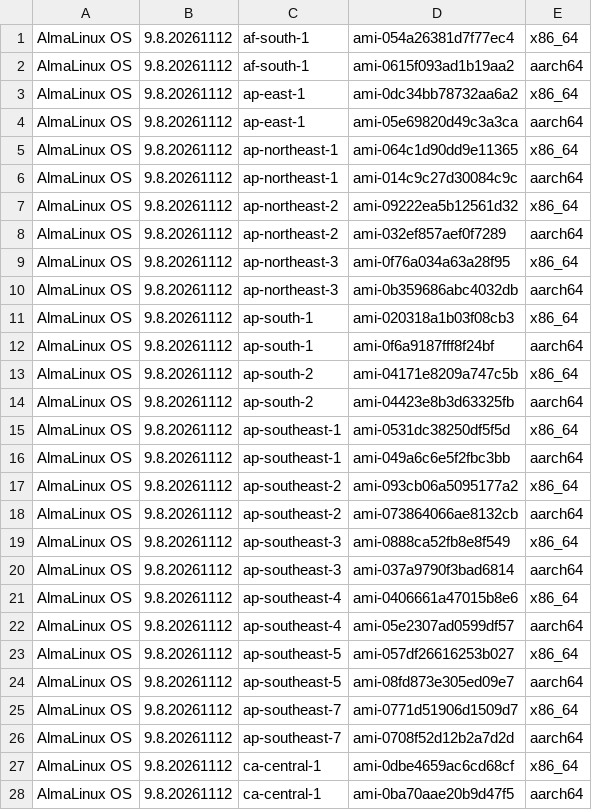
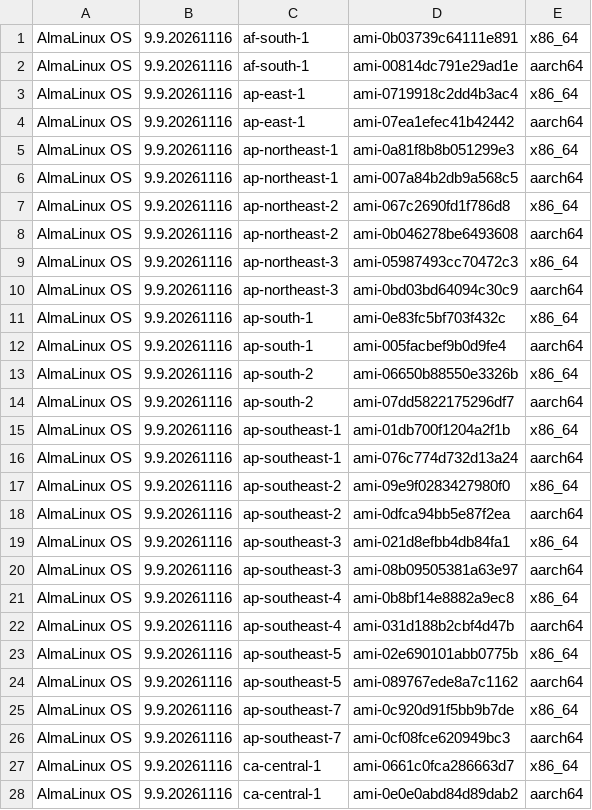
Before and after one commit to AlmaLinux/wiki, a CSV file: docs/.vuepress/public/ci-data/aws_amis_9.csv, drawn as a sheet; only a part is shown; the diff covers the shown part only.

```diff
--- a/docs/.vuepress/public/ci-data/aws_amis_9.csv
+++ b/docs/.vuepress/public/ci-data/aws_amis_9.csv
@@ -1,28 +1,28 @@
-"AlmaLinux OS","9.8.20261112","af-south-1","ami-054a26381d7f77ec4","x86_64"
-"AlmaLinux OS","9.8.20261112","af-south-1","ami-0615f093ad1b19aa2","aarch64"
-"AlmaLinux OS","9.8.20261112","ap-east-1","ami-0dc34bb78732aa6a2","x86_64"
-"AlmaLinux OS","9.8.20261112","ap-east-1","ami-05e69820d49c3a3ca","aarch64"
-"AlmaLinux OS","9.8.20261112","ap-northeast-1","ami-064c1d90dd9e11365","x86_64"
-"AlmaLinux OS","9.8.20261112","ap-northeast-1","ami-014c9c27d30084c9c","aarch64"
-"AlmaLinux OS","9.8.20261112","ap-northeast-2","ami-09222ea5b12561d32","x86_64"
-"AlmaLinux OS","9.8.20261112","ap-northeast-2","ami-032ef857aef0f7289","aarch64"
-"AlmaLinux OS","9.8.20261112","ap-northeast-3","ami-0f76a034a63a28f95","x86_64"
-"AlmaLinux OS","9.8.20261112","ap-northeast-3","ami-0b359686abc4032db","aarch64"
-"AlmaLinux OS","9.8.20261112","ap-south-1","ami-020318a1b03f08cb3","x86_64"
-"AlmaLinux OS","9.8.20261112","ap-south-1","ami-0f6a9187fff8f24bf","aarch64"
-"AlmaLinux OS","9.8.20261112","ap-south-2","ami-04171e8209a747c5b","x86_64"
-"AlmaLinux OS","9.8.20261112","ap-south-2","ami-04423e8b3d63325fb","aarch64"
-"AlmaLinux OS","9.8.20261112","ap-southeast-1","ami-0531dc38250df5f5d","x86_64"
-"AlmaLinux OS","9.8.20261112","ap-southeast-1","ami-049a6c6e5f2fbc3bb","aarch64"
-"AlmaLinux OS","9.8.20261112","ap-southeast-2","ami-093cb06a5095177a2","x86_64"
-"AlmaLinux OS","9.8.20261112","ap-southeast-2","ami-073864066ae8132cb","aarch64"
-"AlmaLinux OS","9.8.20261112","ap-southeast-3","ami-0888ca52fb8e8f549","x86_64"
-"AlmaLinux OS","9.8.20261112","ap-southeast-3","ami-037a9790f3bad6814","aarch64"
-"AlmaLinux OS","9.8.20261112","ap-southeast-4","ami-0406661a47015b8e6","x86_64"
-"AlmaLinux OS","9.8.20261112","ap-southeast-4","ami-05e2307ad0599df57","aarch64"
-"AlmaLinux OS","9.8.20261112","ap-southeast-5","ami-057df26616253b027","x86_64"
-"AlmaLinux OS","9.8.20261112","ap-southeast-5","ami-08fd873e305ed09e7","aarch64"
-"AlmaLinux OS","9.8.20261112","ap-southeast-7","ami-0771d51906d1509d7","x86_64"
-"AlmaLinux OS","9.8.20261112","ap-southeast-7","ami-0708f52d12b2a7d2d","aarch64"
-"AlmaLinux OS","9.8.20261112","ca-central-1","ami-0dbe4659ac6cd68cf","x86_64"
-"AlmaLinux OS","9.8.20261112","ca-central-1","ami-0ba70aae20b9d47f5","aarch64"
+"AlmaLinux OS","9.9.20261116","af-south-1","ami-0b03739c64111e891","x86_64"
+"AlmaLinux OS","9.9.20261116","af-south-1","ami-00814dc791e29ad1e","aarch64"
+"AlmaLinux OS","9.9.20261116","ap-east-1","ami-0719918c2dd4b3ac4","x86_64"
+"AlmaLinux OS","9.9.20261116","ap-east-1","ami-07ea1efec41b42442","aarch64"
+"AlmaLinux OS","9.9.20261116","ap-northeast-1","ami-0a81f8b8b051299e3","x86_64"
+"AlmaLinux OS","9.9.20261116","ap-northeast-1","ami-007a84b2db9a568c5","aarch64"
+"AlmaLinux OS","9.9.20261116","ap-northeast-2","ami-067c2690fd1f786d8","x86_64"
+"AlmaLinux OS","9.9.20261116","ap-northeast-2","ami-0b046278be6493608","aarch64"
+"AlmaLinux OS","9.9.20261116","ap-northeast-3","ami-05987493cc70472c3","x86_64"
+"AlmaLinux OS","9.9.20261116","ap-northeast-3","ami-0bd03bd64094c30c9","aarch64"
+"AlmaLinux OS","9.9.20261116","ap-south-1","ami-0e83fc5bf703f432c","x86_64"
+"AlmaLinux OS","9.9.20261116","ap-south-1","ami-005facbef9b0d9fe4","aarch64"
+"AlmaLinux OS","9.9.20261116","ap-south-2","ami-06650b88550e3326b","x86_64"
+"AlmaLinux OS","9.9.20261116","ap-south-2","ami-07dd5822175296df7","aarch64"
+"AlmaLinux OS","9.9.20261116","ap-southeast-1","ami-01db700f1204a2f1b","x86_64"
+"AlmaLinux OS","9.9.20261116","ap-southeast-1","ami-076c774d732d13a24","aarch64"
+"AlmaLinux OS","9.9.20261116","ap-southeast-2","ami-09e9f0283427980f0","x86_64"
+"AlmaLinux OS","9.9.20261116","ap-southeast-2","ami-0dfca94bb5e87f2ea","aarch64"
+"AlmaLinux OS","9.9.20261116","ap-southeast-3","ami-021d8efbb4db84fa1","x86_64"
+"AlmaLinux OS","9.9.20261116","ap-southeast-3","ami-08b09505381a63e97","aarch64"
+"AlmaLinux OS","9.9.20261116","ap-southeast-4","ami-0b8bf14e8882a9ec8","x86_64"
+"AlmaLinux OS","9.9.20261116","ap-southeast-4","ami-031d188b2cbf4d47b","aarch64"
+"AlmaLinux OS","9.9.20261116","ap-southeast-5","ami-02e690101abb0775b","x86_64"
+"AlmaLinux OS","9.9.20261116","ap-southeast-5","ami-089767ede8a7c1162","aarch64"
+"AlmaLinux OS","9.9.20261116","ap-southeast-7","ami-0c920d91f5bb9b7de","x86_64"
+"AlmaLinux OS","9.9.20261116","ap-southeast-7","ami-0cf08fce620949bc3","aarch64"
+"AlmaLinux OS","9.9.20261116","ca-central-1","ami-0661c0fca286663d7","x86_64"
+"AlmaLinux OS","9.9.20261116","ca-central-1","ami-0e0e0abd84d89dab2","aarch64"
```
Also changed, not shown: 68 edited cells elsewhere in this file, 1 other file.
